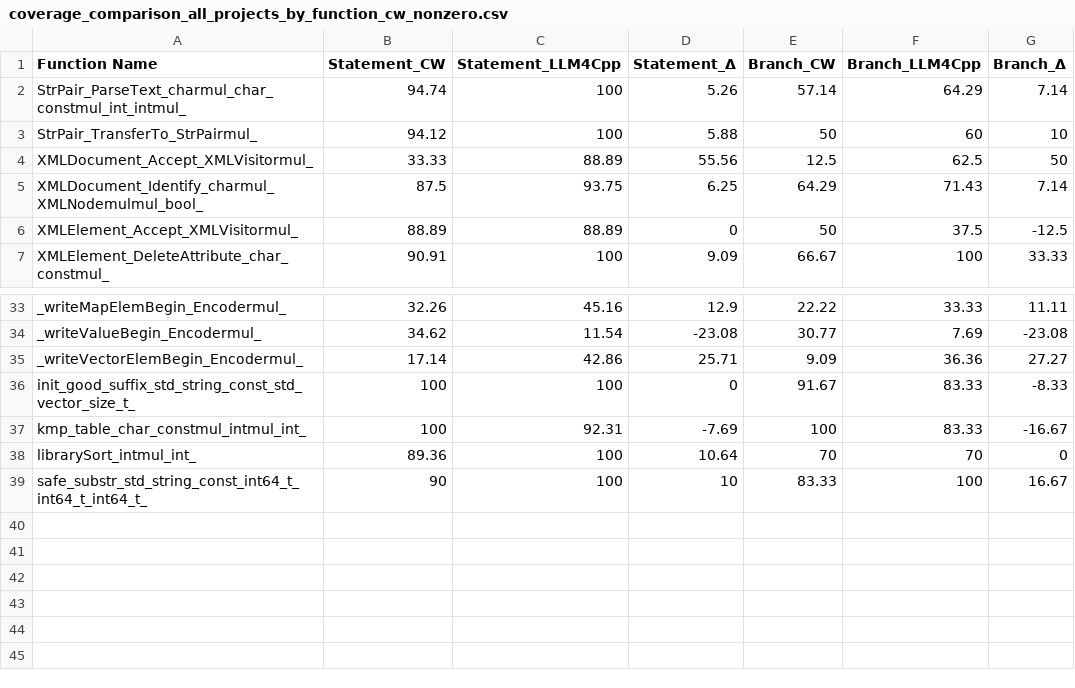
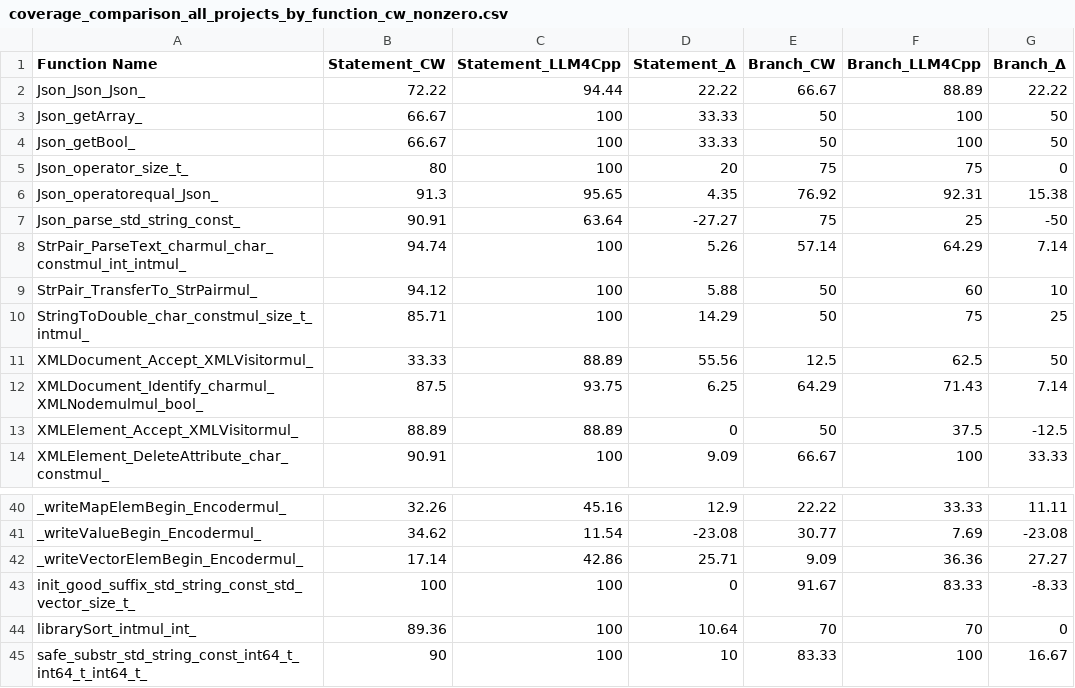
Before and after one commit to BananaOnTheTree/LLM4Cpp-Dump-Traces-And-Results, a CSV file: coverage_results/coverage_comparison_all_projects_by_function_cw_nonzero.csv, drawn as a sheet; only a part is shown, gaps mark what is left out.

```diff
--- a/coverage_results/coverage_comparison_all_projects_by_function_cw_nonzero.csv
+++ b/coverage_results/coverage_comparison_all_projects_by_function_cw_nonzero.csv
@@ -1,4 +1,11 @@
 Function Name,Statement_CW,Statement_LLM4Cpp,Statement_Δ,Branch_CW,Branch_LLM4Cpp,Branch_Δ
+Json_Json_Json_,72.22,94.44,22.22,66.67,88.89,22.22
+Json_getArray_,66.67,100,33.33,50,100,50
+Json_getBool_,66.67,100,33.33,50,100,50
+Json_operator_size_t_,80,100,20,75,75,0
+Json_operatorequal_Json_,91.3,95.65,4.35,76.92,92.31,15.38
+Json_parse_std_string_const_,90.91,63.64,-27.27,75,25,-50
 StrPair_ParseText_charmul_char_constmul_int_intmul_,94.74,100,5.26,57.14,64.29,7.14
 StrPair_TransferTo_StrPairmul_,94.12,100,5.88,50,60,10
+StringToDouble_char_constmul_size_t_intmul_,85.71,100,14.29,50,75,25
 XMLDocument_Accept_XMLVisitormul_,33.33,88.89,55.56,12.5,62.5,50
@@ -36,3 +43,2 @@ _writeVectorElemBegin_Encodermul_,17.14,42.86,25.71,9.09,36.36,27.27
 init_good_suffix_std_string_const_std_vector_size_t_,100,100,0,91.67,83.33,-8.33
-kmp_table_char_constmul_intmul_int_,100,92.31,-7.69,100,83.33,-16.67
 librarySort_intmul_int_,89.36,100,10.64,70,70,0
```
Also changed, not shown: coverage_results/citywalk/coverage_all_by_file_citywalk.csv, coverage_results/coverage_comparison_all_projects_by_function.csv, 4 other files.
